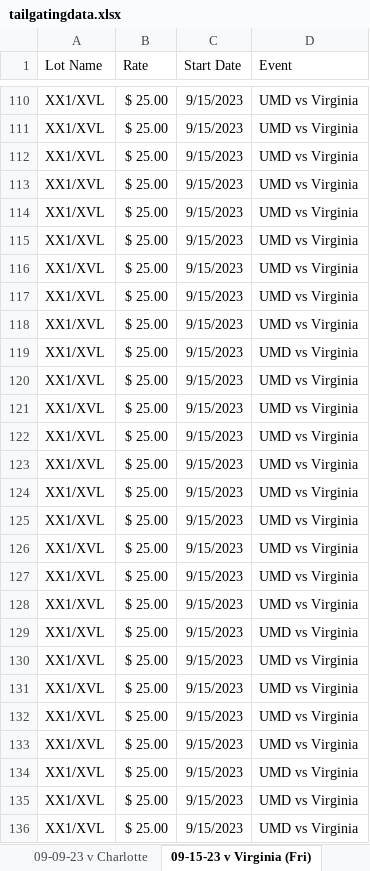
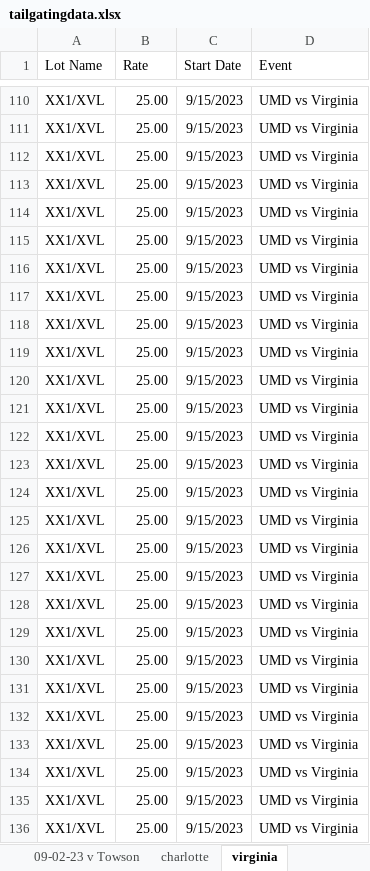
Before and after one commit to bridgetbyrne/bridgetbyrne.github.io, an Excel workbook: DBK/tailgatingdata.xlsx, sheet virginia, drawn as a sheet; only a part is shown, gaps mark what is left out; values as stored, in another font and other column widths than the file's, no borders; the diff covers the shown part only; the diff names each change by its address in the sheet, - before the commit and + after, or states it on an @@ line.

```diff
--- a/DBK/tailgatingdata.xlsx (sheet virginia)
+++ b/DBK/tailgatingdata.xlsx (sheet virginia)
-sheet tab: 09-09-23 v Charlotte
+sheet tab: charlotte
-sheet tab: 09-15-23 v Virginia (Fri)
+sheet tab: virginia
-B110:B136 (Rate): $ 25.00
+B110:B136 (Rate): 25.00
```
Also changed, not shown: 943 edited cells elsewhere in this sheet, sheet pennstate, sheet 11-18-23 v Michigan, sheet 09-30-23 v Indiana, sheet 10-14-23 v Illinois, sheet charlotte, other sheet tabs, 25 other files.
